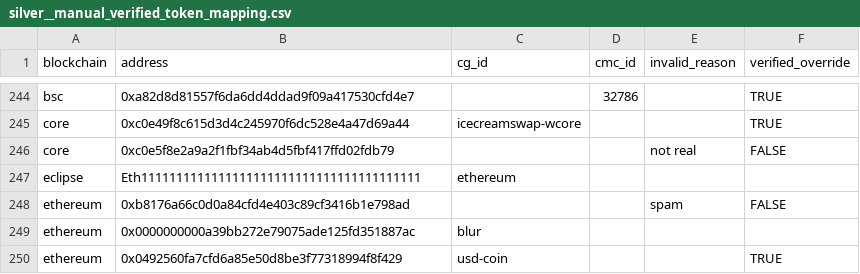
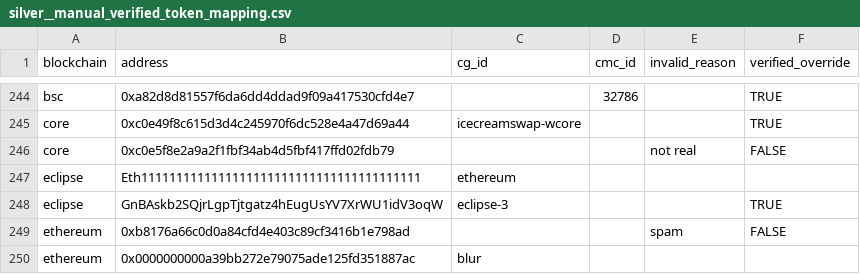
Before and after one commit to FlipsideCrypto/crosschain-models, a CSV file: data/metrics/silver__manual_verified_token_mapping.csv, drawn as a sheet; only a part is shown, gaps mark what is left out; the shorter side is filled out with more unchanged rows; the diff names each change by its address in the sheet, - before the commit and + after, or states it on an @@ line.

Commit message:
add eclipse to manual verify; case-sensitive addr (#498)
* add eclipse to manual verify; case-sensitive addr

* update token info

```diff
--- a/data/metrics/silver__manual_verified_token_mapping.csv
+++ b/data/metrics/silver__manual_verified_token_mapping.csv
+row 248: eclipse | GnBAskb2SQjrLgpTjtgatz4hEugUsYV7XrWU1idV3oqW | eclipse-3 |  |  | TRUE
```
Also changed, not shown: 2 other files.
